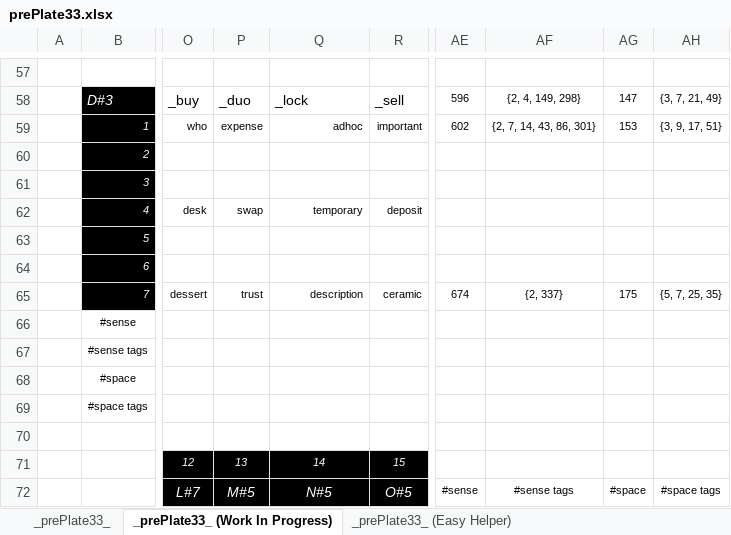
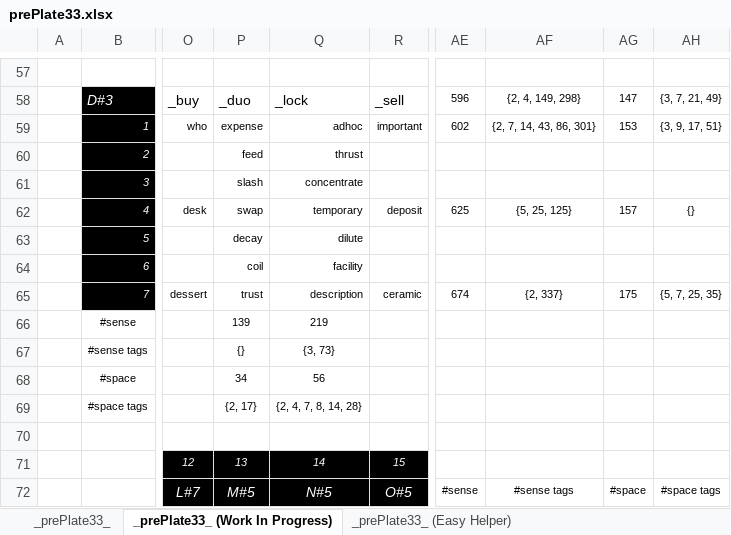
Before and after one commit to openroot/prePlate33, an Excel workbook: prePlate33/Offline Documents (Periodic)/prePlate33.xlsx, sheet _prePlate33_ (Work In Progress), drawn as a sheet; only a part is shown, gaps mark what is left out; values as stored, in another font and other column widths than the file's, no borders; charts and pictures not drawn; the diff names each change by its address in the sheet, - before the commit and + after, or states it on an @@ line.

```diff
--- a/prePlate33/Offline Documents (Periodic)/prePlate33.xlsx (sheet _prePlate33_ (Work In Progress))
+++ b/prePlate33/Offline Documents (Periodic)/prePlate33.xlsx (sheet _prePlate33_ (Work In Progress))
-P60: (empty)
+P60: feed
-Q60: (empty)
+Q60: thrust
-P61: (empty)
+P61: slash
-Q61: (empty)
+Q61: concentrate
-AE62: (empty)
+AE62: 625
-AF62: (empty)
+AF62: {5, 25, 125}
-AG62: (empty)
+AG62: 157
-AH62: (empty)
+AH62: {}
-P63: (empty)
+P63: decay
-Q63: (empty)
+Q63: dilute
-P64: (empty)
+P64: coil
-Q64: (empty)
+Q64: facility
-P66: (empty)
+P66: 139
-Q66: (empty)
+Q66: 219
-P67: (empty)
+P67: {}
-Q67: (empty)
+Q67: {3, 73}
-P68: (empty)
+P68: 34
-Q68: (empty)
+Q68: 56
-P69: (empty)
+P69: {2, 17}
-Q69: (empty)
+Q69: {2, 4, 7, 8, 14, 28}
```
Also changed, not shown: sheet _prePlate33_, 4 other files.
